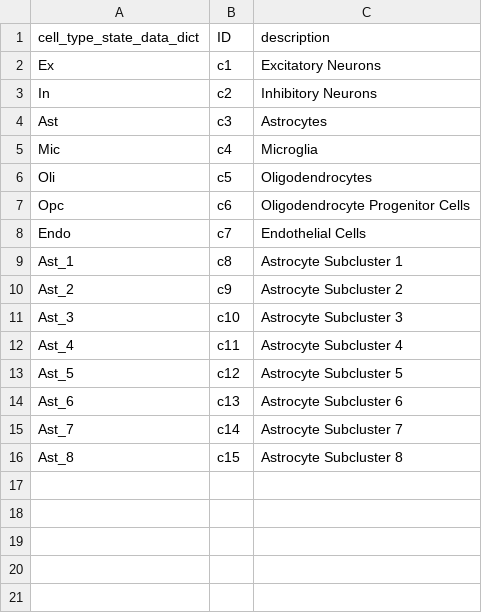
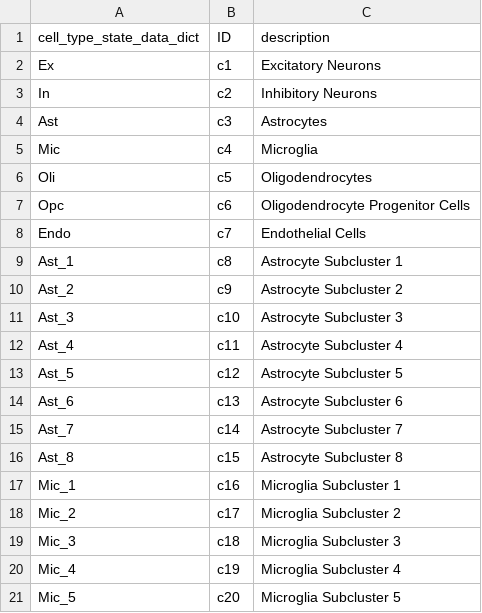
Before and after one commit to mindds/AlzKg, a CSV file: cell_data_dict.csv, drawn as a sheet.

Commit message:
Update cell_data_dict.csv

```diff
--- a/cell_data_dict.csv
+++ b/cell_data_dict.csv
@@ -16 +16,6 @@
 "Ast_8", "c15", "Astrocyte Subcluster 8"
+"Mic_1", "c16", "Microglia Subcluster 1"
+"Mic_2", "c17", "Microglia Subcluster 2"
+"Mic_3", "c18", "Microglia Subcluster 3"
+"Mic_4", "c19", "Microglia Subcluster 4"
+"Mic_5", "c20", "Microglia Subcluster 5"
```
